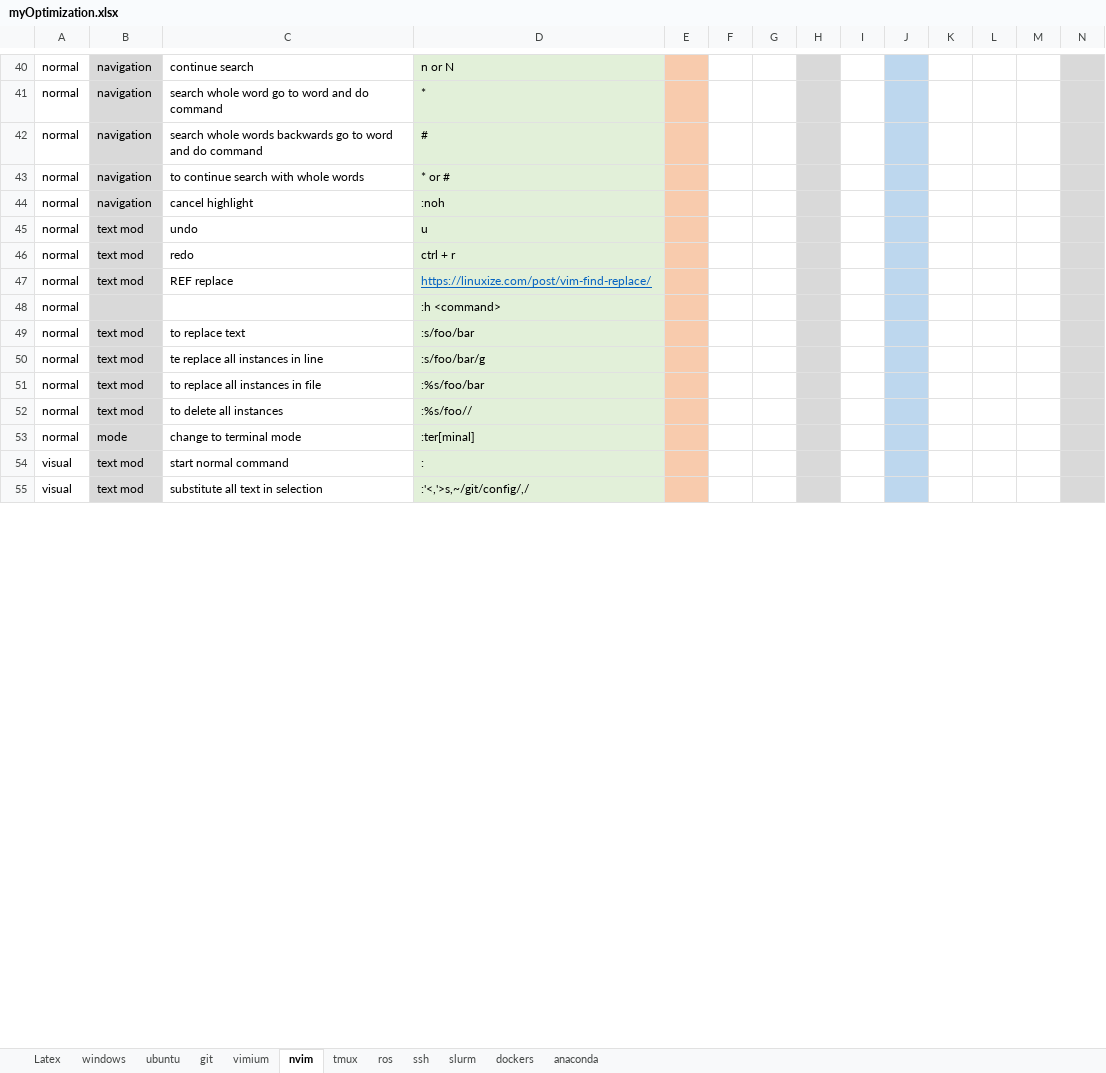
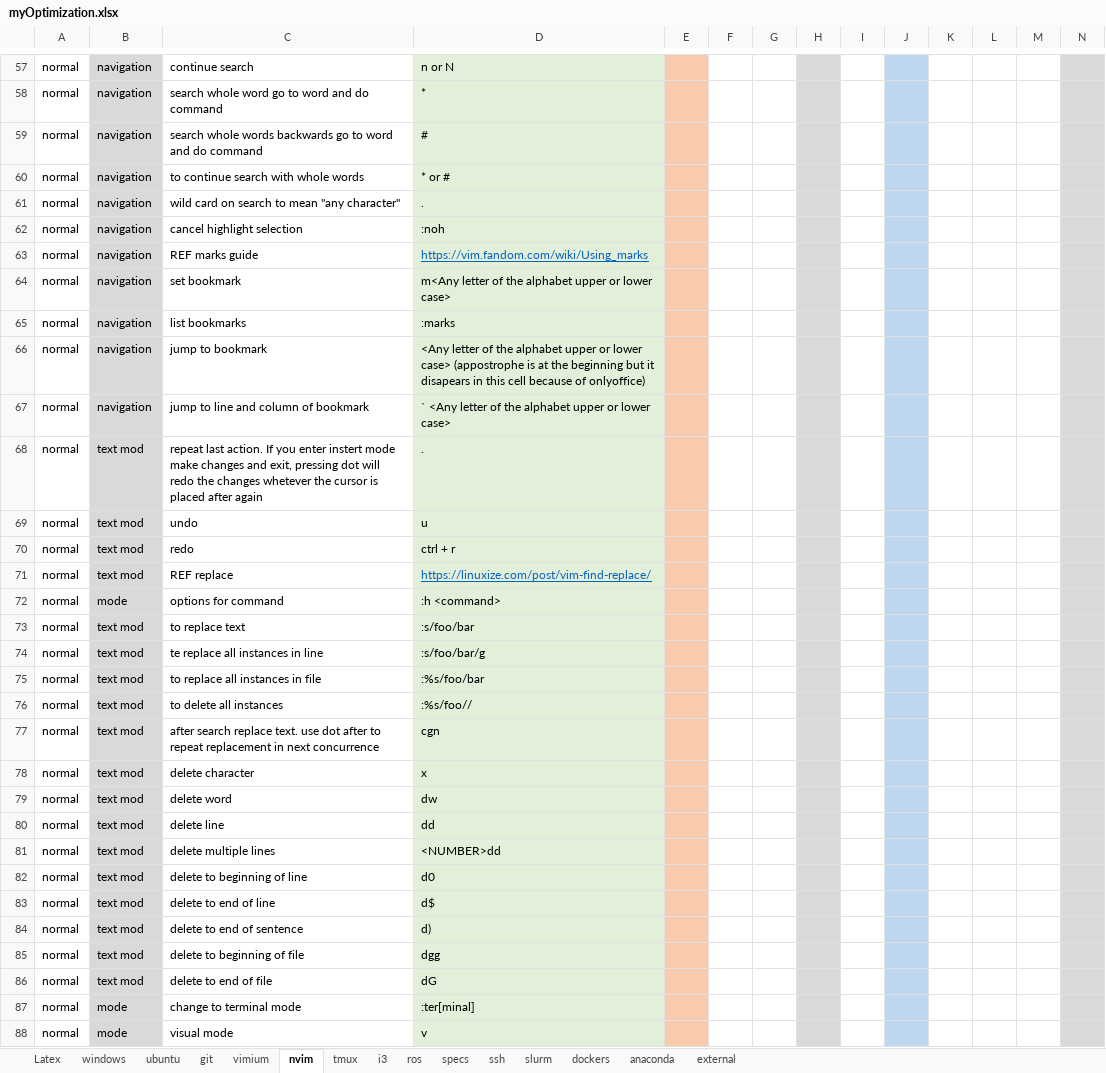
Before and after one commit to CSCarbone07/cscarbone07, an Excel workbook: references/myOptimization.xlsx, sheet nvim, drawn as a sheet; only a part is shown, gaps mark what is left out; the shorter side is filled out with more unchanged rows; values as stored, in another font and other column widths than the file's, no borders; addresses are those after the commit; rows hold the shown columns only; the diff covers the shown part only; the diff names each change by its address in the sheet, - before the commit and + after, or states it on an @@ line.

```diff
--- a/references/myOptimization.xlsx (sheet nvim)
+++ b/references/myOptimization.xlsx (sheet nvim)
+sheet tab: i3
+sheet tab: specs
+sheet tab: external
+row 61: normal | navigation | wild card on search to mean "any character" | .
-C62: cancel highlight
+C62: cancel highlight selection
+row 63: normal | navigation | REF marks guide | https://vim.fandom.com/wiki/Using_marks
+row 64: normal | navigation | set bookmark | m<Any letter of the alphabet upper or lower case>
+row 65: normal | navigation | list bookmarks | :marks
+row 66: normal | navigation | jump to bookmark | <Any letter of the alphabet upper or lower case> (appostrophe is at the beginning but it disapears in this cell because of onlyoffice)
+row 67: normal | navigation | jump to line and column of bookmark | ` <Any letter of the alphabet upper or lower case>
+row 68: normal | text mod | repeat last action. If you enter instert mode make changes and exit, pressing dot will redo the changes whetever the cursor is placed after again | .
-B72: (empty)
+B72: mode
-C72: (empty)
+C72: options for command
+row 77: normal | text mod | after search replace text. use dot after to repeat replacement in next concurrence | cgn
+row 78: normal | text mod | delete character | x
+row 79: normal | text mod | delete word | dw
+row 80: normal | text mod | delete line | dd
+row 81: normal | text mod | delete multiple lines | <NUMBER>dd
+row 82: normal | text mod | delete to beginning of line | d0
+row 83: normal | text mod | delete to end of line | d$
+row 84: normal | text mod | delete to end of sentence | d)
+row 85: normal | text mod | delete to beginning of file | dgg
+row 86: normal | text mod | delete to end of file | dG
+row 88: normal | mode | visual mode | v
```
Also changed, not shown: 39 added rows, 4 removed rows and 13 edited cells elsewhere in this sheet, sheet ubuntu, sheet ssh, sheet tmux, sheet Latex, sheet windows, sheet slurm, 4 more sheets, 1 other file.
